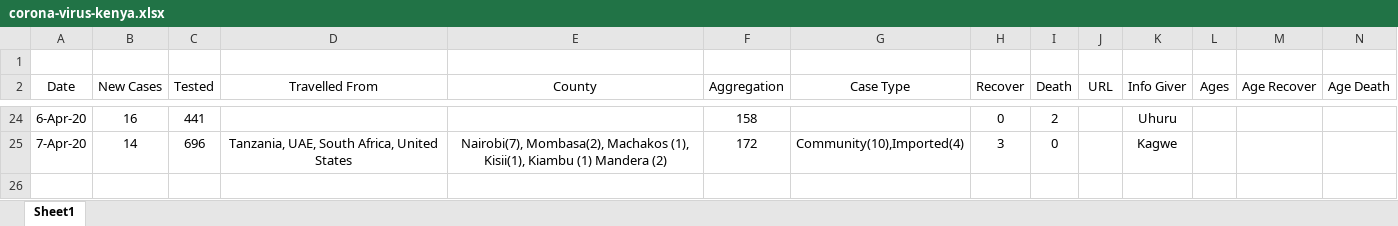
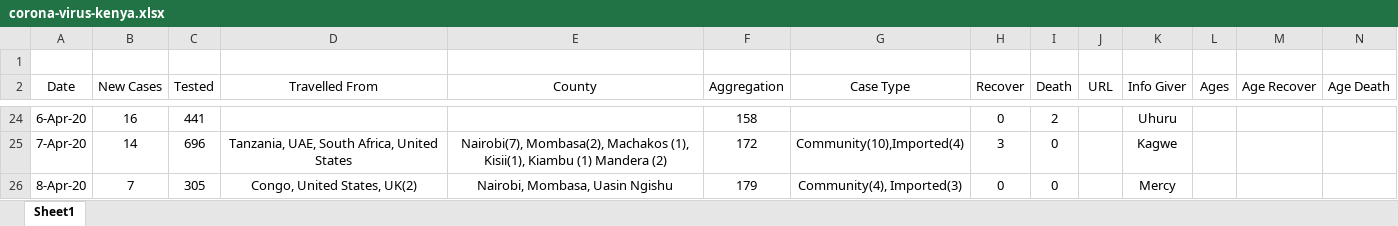
Before and after one commit to Evin-Ngoa/corona-covid-19-kenya-dataset, an Excel workbook: corona-virus-kenya.xlsx, sheet Sheet1, drawn as a sheet; only a part is shown, gaps mark what is left out; values as stored, in another font and other column widths than the file's, no borders; rows hold the shown columns only; the diff names each change by its address in the sheet, - before the commit and + after, or states it on an @@ line.

```diff
--- a/corona-virus-kenya.xlsx (sheet Sheet1)
+++ b/corona-virus-kenya.xlsx (sheet Sheet1)
+row 26: 8-Apr-20 | 7 | 305 | Congo, United States, UK(2) | Nairobi, Mombasa, Uasin Ngishu | 179 | Community(4), Imported(3) | 0 | 0 |  | Mercy
```
Also changed, not shown: 2 other files.
